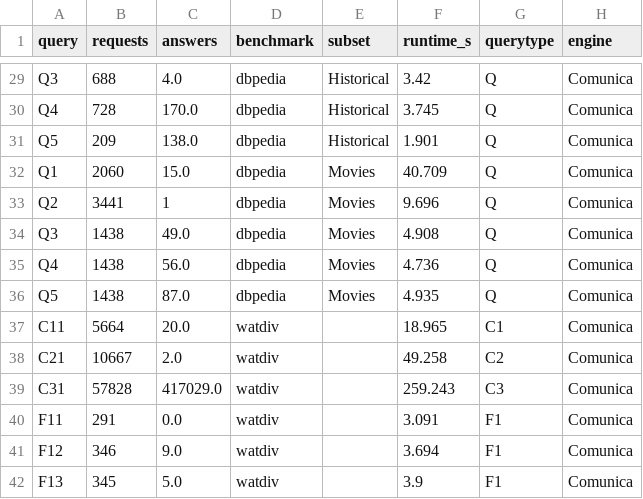
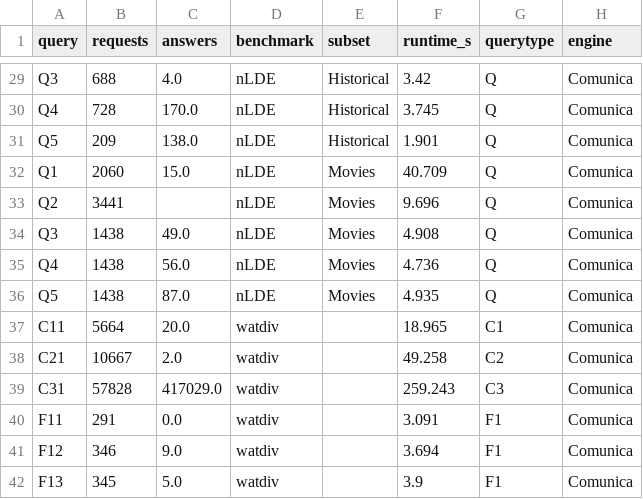
Before and after one commit to Lars-H/crop_analysis, a TSV file: experimental_results/06_requests_comunica.tsv, drawn as a sheet; only a part is shown, gaps mark what is left out; the diff covers the shown part only; the diff names each change by its address in the sheet, - before the commit and + after, or states it on an @@ line.

```diff
--- a/experimental_results/06_requests_comunica.tsv
+++ b/experimental_results/06_requests_comunica.tsv
-D29:D36 (benchmark): dbpedia
+D29:D36 (benchmark): nLDE
-C33 (answers): 1
+C33 (answers): (empty)
```
Also changed, not shown: 27 edited cells elsewhere in this file, experimental_results/05_runtimes_comunica.tsv, 3 other files.
